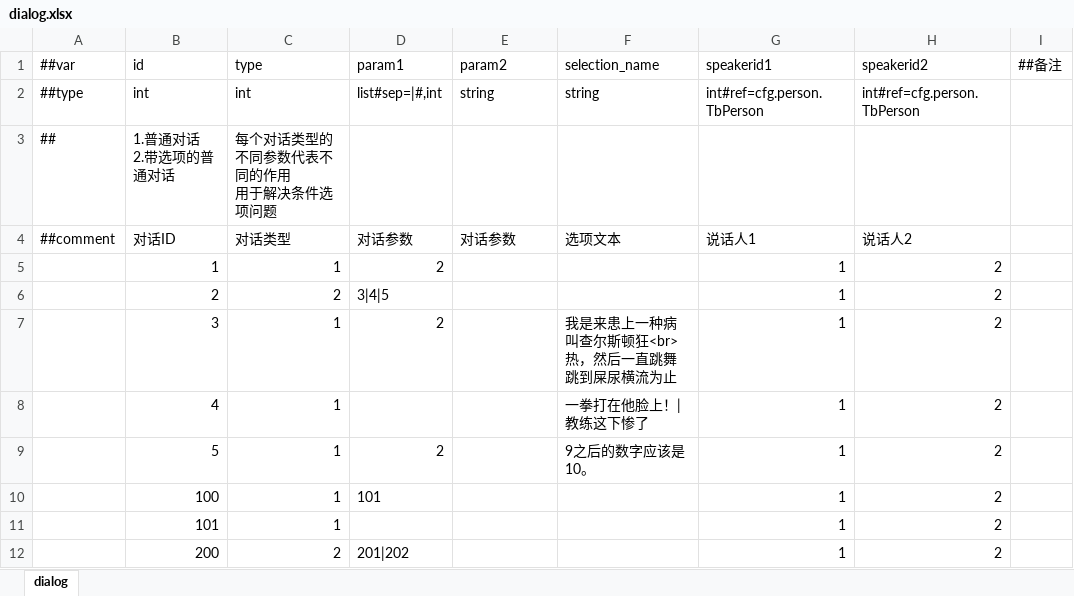
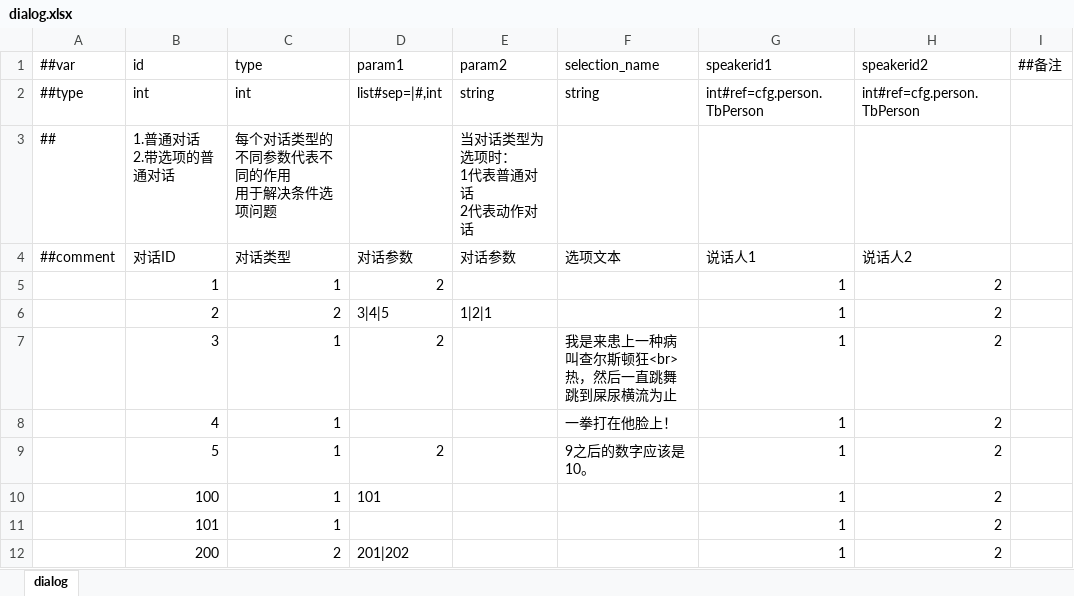
Before and after one commit to SaluteBEE/Hippo-s-Epic, an Excel workbook: DataTables/Datas/dialog.xlsx, sheet dialog, drawn as a sheet; only a part is shown; values as stored, in another font and other column widths than the file's, no borders; ↵ is a line break in a cell; the diff names each change by its address in the sheet, - before the commit and + after, or states it on an @@ line.

Commit message:
改表

```diff
--- a/DataTables/Datas/dialog.xlsx (sheet dialog)
+++ b/DataTables/Datas/dialog.xlsx (sheet dialog)
-E3 (param2): (empty)
+E3 (param2): 当对话类型为选项时： ↵ 1代表普通对话 ↵ 2代表动作对话
-E6 (param2): (empty)
+E6 (param2): 1|2|1
-F8 (selection_name): 一拳打在他脸上！|教练这下惨了
+F8 (selection_name): 一拳打在他脸上！
```
